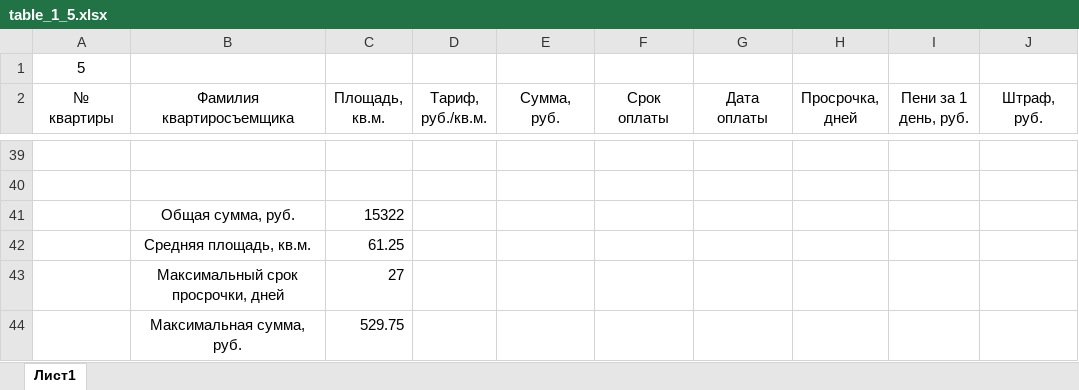
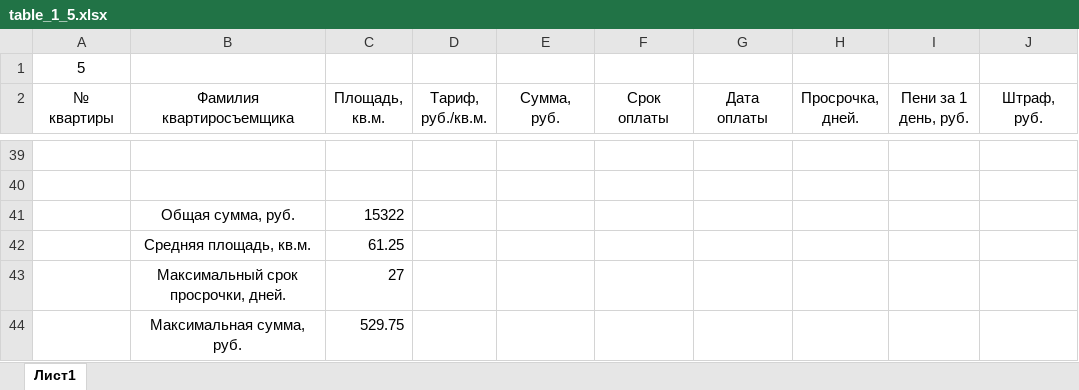
Before and after one commit to Ilya-Petrovich/IT_LR, an Excel workbook: LR3/table_1_5.xlsx, sheet Лист1, drawn as a sheet; only a part is shown, gaps mark what is left out; values as stored, in another font and other column widths than the file's, no borders; the diff names each change by its address in the sheet, - before the commit and + after, or states it on an @@ line.

Commit message:
TABLE

```diff
--- a/LR3/table_1_5.xlsx (sheet Лист1)
+++ b/LR3/table_1_5.xlsx (sheet Лист1)
-H2: Просрочка, дней
+H2: Просрочка, дней.
-B43 (Фамилия квартиросъемщика): Максимальный срок просрочки, дней
+B43 (Фамилия квартиросъемщика): Максимальный срок просрочки, дней.
```
